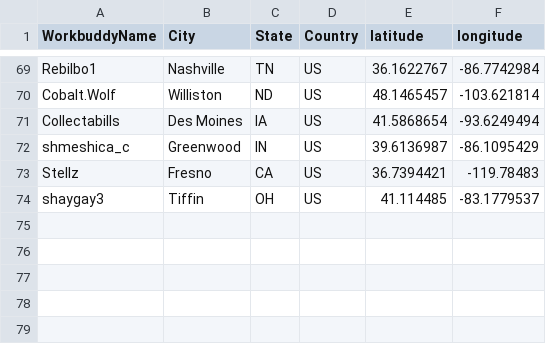
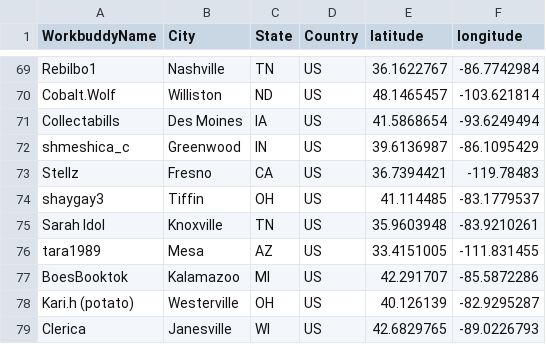
Before and after one commit to gwakem/SpuddieBuddyMap, a CSV file: data/data.csv, drawn as a sheet; only a part is shown, gaps mark what is left out; the diff names each change by its address in the sheet, - before the commit and + after, or states it on an @@ line.

Commit message:
added another five spuddies!

```diff
--- a/data/data.csv
+++ b/data/data.csv
+row 75: Sarah Idol | Knoxville | TN | US | 35.9603948 | -83.9210261
+row 76: tara1989 | Mesa | AZ | US | 33.4151005 | -111.831455
+row 77: BoesBooktok | Kalamazoo | MI | US | 42.291707 | -85.5872286
+row 78: Kari.h (potato) | Westerville | OH | US | 40.126139 | -82.9295287
+row 79: Clerica | Janesville | WI | US | 42.6829765 | -89.0226793
```
